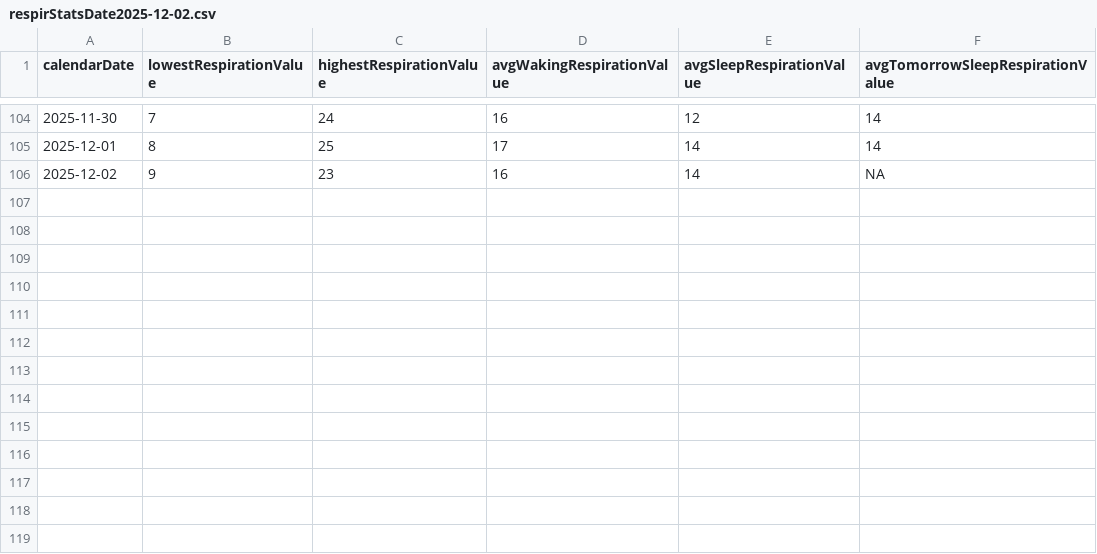
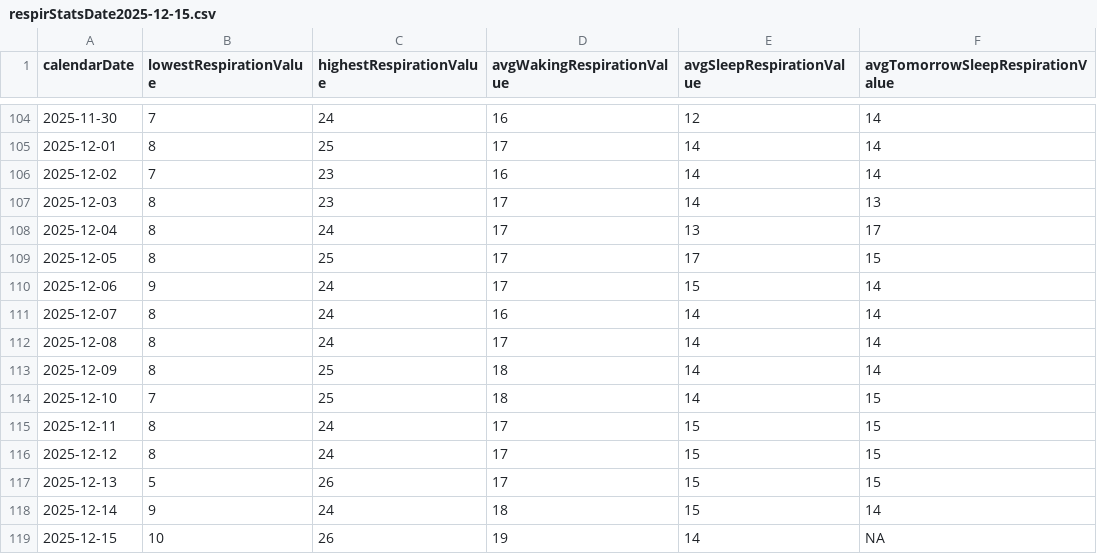
Before and after one commit to mahoneyjustinnj/myGarminHealth_JM, a CSV file: clean_data/respirStatsDate2025-12-15.csv (was clean_data/respirStatsDate2025-12-02.csv), drawn as a sheet; only a part is shown, gaps mark what is left out.

```diff
--- a/clean_data/respirStatsDate2025-12-02.csv
+++ b/clean_data/respirStatsDate2025-12-15.csv
@@ -105,2 +105,15 @@
 2025-12-01,8,25,17,14,14
-2025-12-02,9,23,16,14,NA
+2025-12-02,7,23,16,14,14
+2025-12-03,8,23,17,14,13
+2025-12-04,8,24,17,13,17
+2025-12-05,8,25,17,17,15
+2025-12-06,9,24,17,15,14
+2025-12-07,8,24,16,14,14
+2025-12-08,8,24,17,14,14
+2025-12-09,8,25,18,14,14
+2025-12-10,7,25,18,14,15
+2025-12-11,8,24,17,15,15
+2025-12-12,8,24,17,15,15
+2025-12-13,5,26,17,15,15
+2025-12-14,9,24,18,15,14
+2025-12-15,10,26,19,14,NA
```
Also changed, not shown: clean_data/heartrateStatsDate2025-12-15.csv, clean_data/sleepQualStatsDate2025-12-15.csv, 9 other files.
